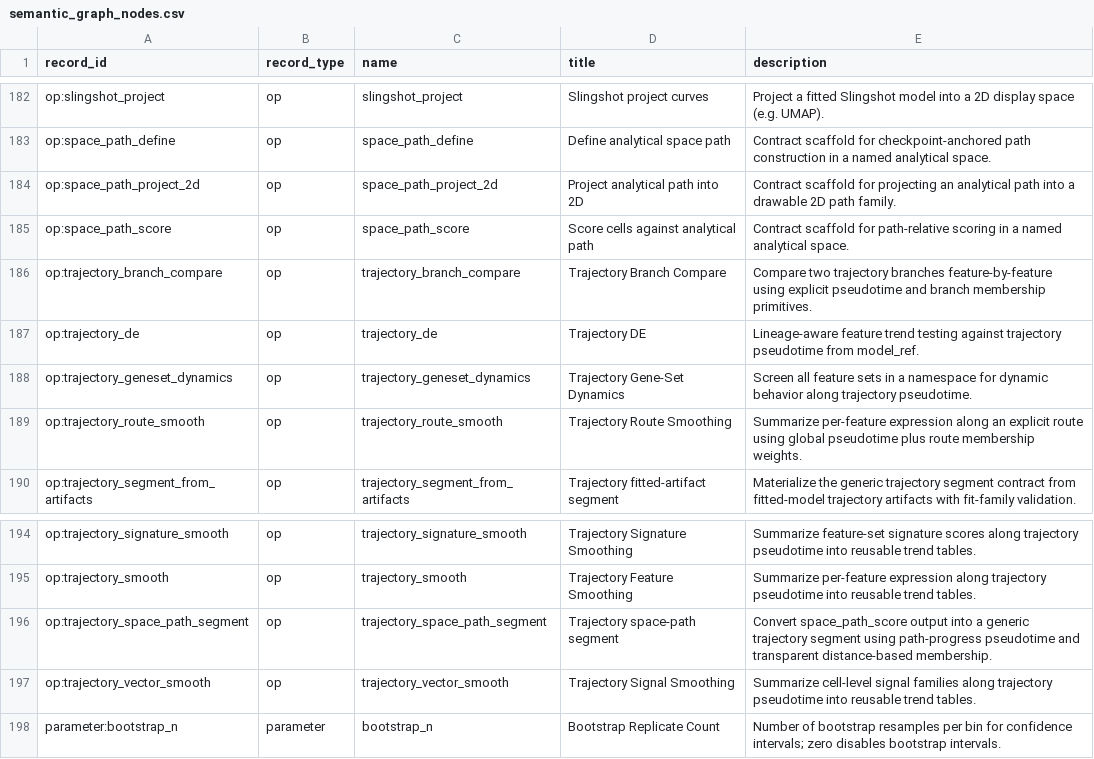
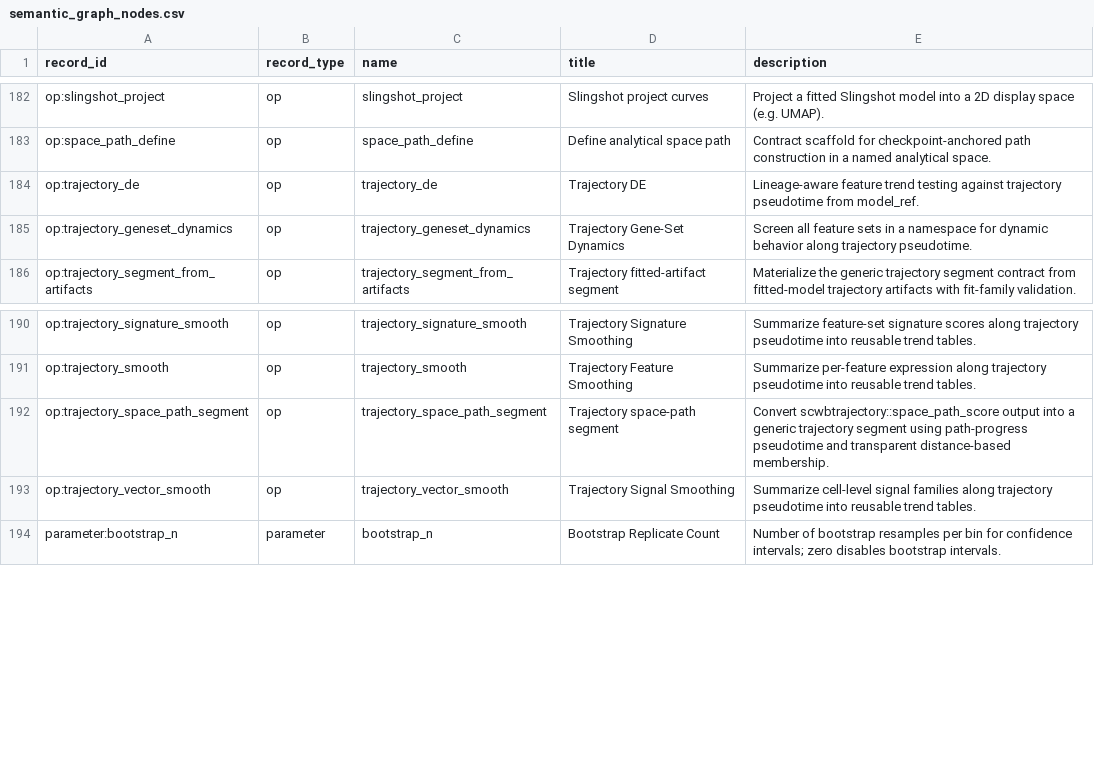
Before and after one commit to Tingvall/scworkbench, a CSV file: docs/semantic_graphs/semantic_graph_nodes.csv, drawn as a sheet; only a part is shown, gaps mark what is left out.

```diff
--- a/docs/semantic_graphs/semantic_graph_nodes.csv
+++ b/docs/semantic_graphs/semantic_graph_nodes.csv
@@ -183,8 +183,4 @@
 "op:space_path_define","op","space_path_define","Define analytical space path","Contract scaffold for checkpoint-anchored path construction in a named analytical space."
-"op:space_path_project_2d","op","space_path_project_2d","Project analytical path into 2D","Contract scaffold for projecting an analytical path into a drawable 2D path family."
-"op:space_path_score","op","space_path_score","Score cells against analytical path","Contract scaffold for path-relative scoring in a named analytical space."
-"op:trajectory_branch_compare","op","trajectory_branch_compare","Trajectory Branch Compare","Compare two trajectory branches feature-by-feature using explicit pseudotime and branch membership primitives."
 "op:trajectory_de","op","trajectory_de","Trajectory DE","Lineage-aware feature trend testing against trajectory pseudotime from model_ref."
 "op:trajectory_geneset_dynamics","op","trajectory_geneset_dynamics","Trajectory Gene-Set Dynamics","Screen all feature sets in a namespace for dynamic behavior along trajectory pseudotime."
-"op:trajectory_route_smooth","op","trajectory_route_smooth","Trajectory Route Smoothing","Summarize per-feature expression along an explicit route using global pseudotime plus route membership weights."
 "op:trajectory_segment_from_artifacts","op","trajectory_segment_from_artifacts","Trajectory fitted-artifact segment","Materialize the generic trajectory segment contract from fitted-model trajectory artifacts with fit-family validation."
@@ -195,3 +191,3 @@
 "op:trajectory_smooth","op","trajectory_smooth","Trajectory Feature Smoothing","Summarize per-feature expression along trajectory pseudotime into reusable trend tables."
-"op:trajectory_space_path_segment","op","trajectory_space_path_segment","Trajectory space-path segment","Convert space_path_score output into a generic trajectory segment using path-progress pseudotime and transparent distance-based membership."
+"op:trajectory_space_path_segment","op","trajectory_space_path_segment","Trajectory space-path segment","Convert scwbtrajectory::space_path_score output into a generic trajectory segment using path-progress pseudotime and transparent distance-based membership."
 "op:trajectory_vector_smooth","op","trajectory_vector_smooth","Trajectory Signal Smoothing","Summarize cell-level signal families along trajectory pseudotime into reusable trend tables."
```
Also changed, not shown: docs/semantic_graphs/semantic_graph_edges.csv, 54 other files.
